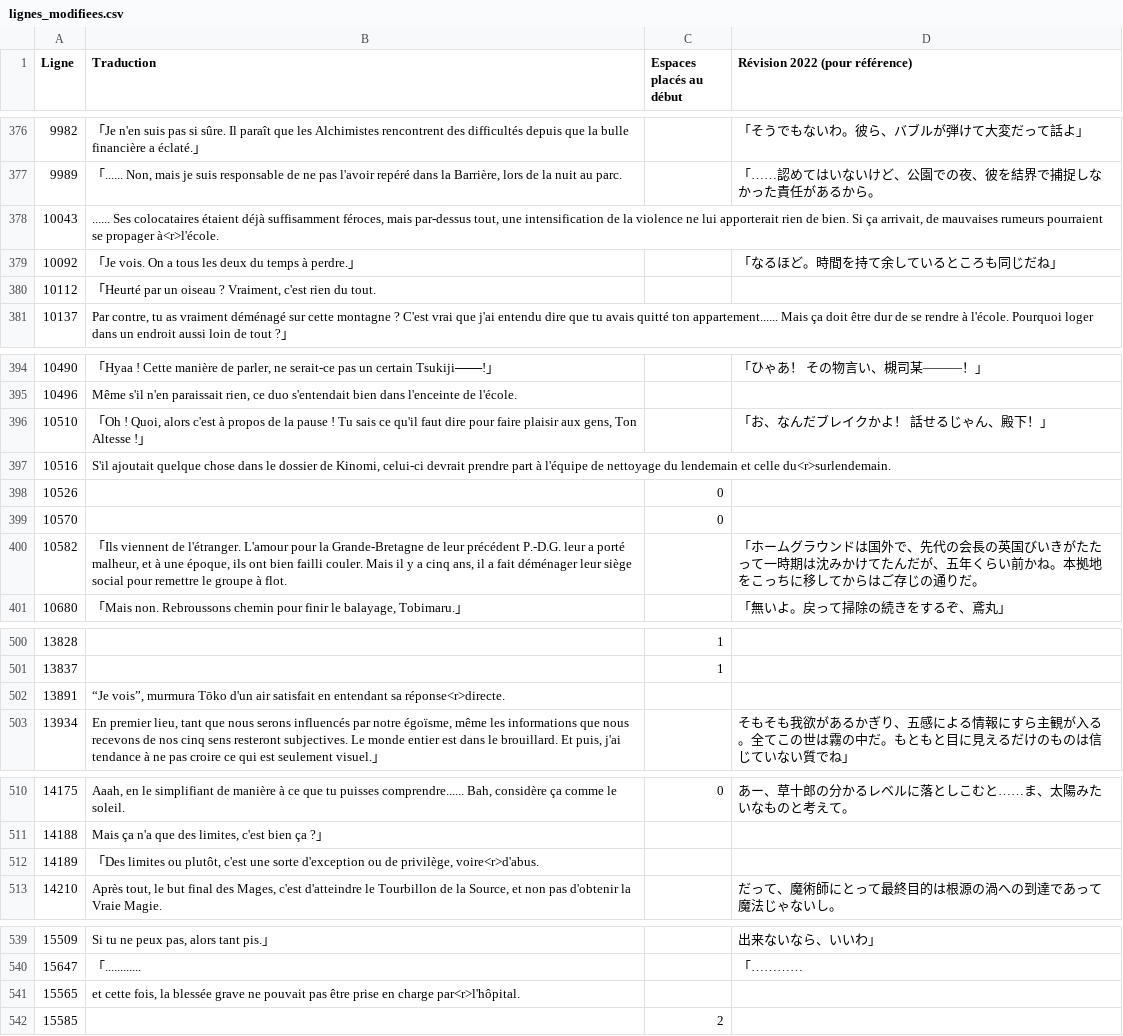
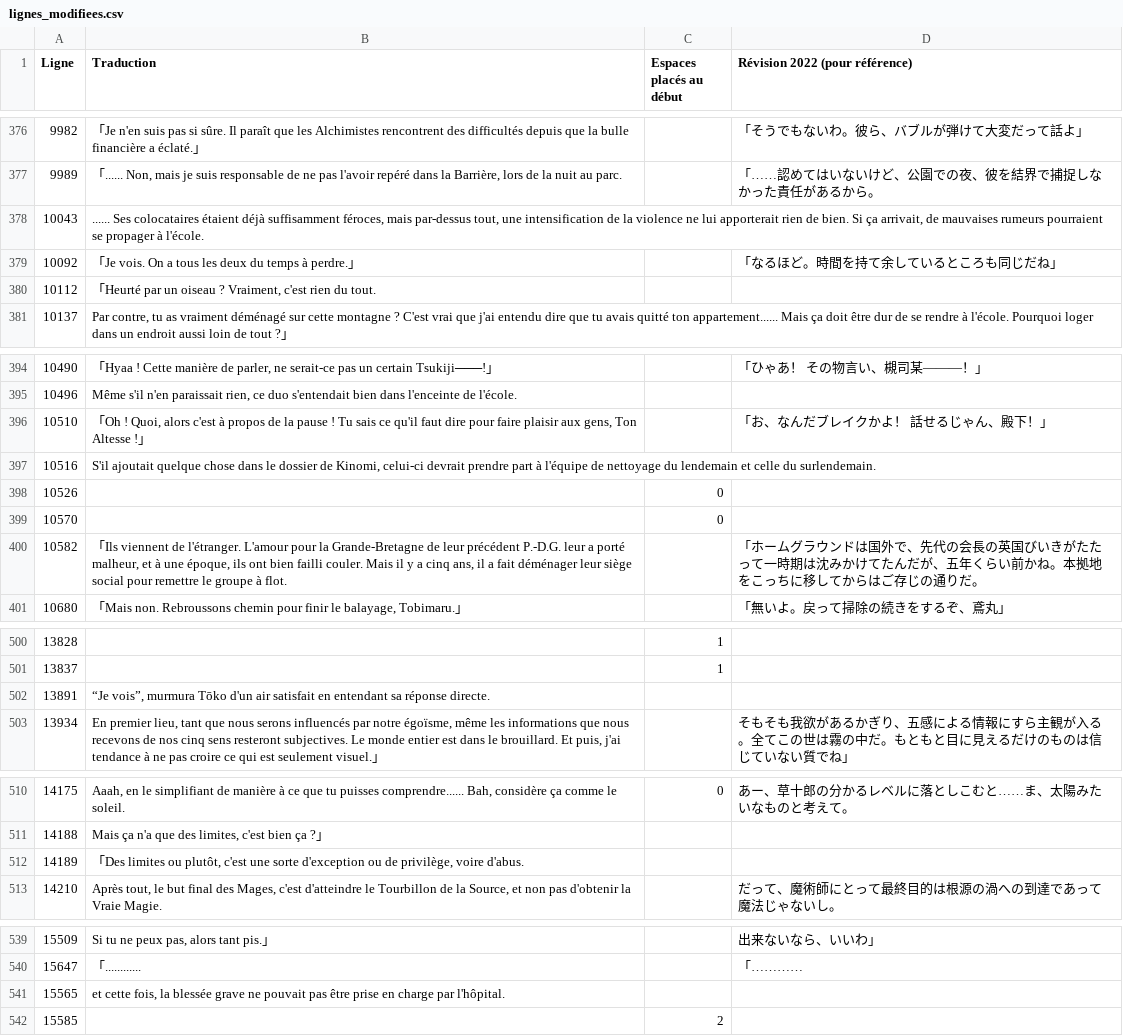
Before and after one commit to requinDr/mahoyo-insert-french, a CSV file: sources/lignes_modifiees.csv, drawn as a sheet; only a part is shown, gaps mark what is left out; the diff covers the shown part only.

```diff
--- a/sources/lignes_modifiees.csv
+++ b/sources/lignes_modifiees.csv
@@ -377,3 +377,3 @@ Ligne,Traduction,Espaces placés au début,Révision 2022 (pour référence)
 9989,"「...... Non, mais je suis responsable de ne pas l'avoir repéré dans la Barrière, lors de la nuit au parc.",,「……認めてはいないけど、公園での夜、彼を結界で捕捉しなかった責任があるから。
-10043,"...... Ses colocataires étaient déjà suffisamment féroces, mais par-dessus tout, une intensification de la violence ne lui apporterait rien de bien. Si ça arrivait, de mauvaises rumeurs pourraient se propager à<r>l'école.",,
+10043,"...... Ses colocataires étaient déjà suffisamment féroces, mais par-dessus tout, une intensification de la violence ne lui apporterait rien de bien. Si ça arrivait, de mauvaises rumeurs pourraient se propager à l'école.",,
 10092,「Je vois. On a tous les deux du temps à perdre.」,,「なるほど。時間を持て余しているところも同じだね」
@@ -396,3 +396,3 @@ Ligne,Traduction,Espaces placés au début,Révision 2022 (pour référence)
 10510,"「Oh ! Quoi, alors c'est à propos de la pause ! Tu sais ce qu'il faut dire pour faire plaisir aux gens, Ton Altesse !」",,「お、なんだブレイクかよ！　話せるじゃん、殿下！」
-10516,"S'il ajoutait quelque chose dans le dossier de Kinomi, celui-ci devrait prendre part à l'équipe de nettoyage du lendemain et celle du<r>surlendemain.",,
+10516,"S'il ajoutait quelque chose dans le dossier de Kinomi, celui-ci devrait prendre part à l'équipe de nettoyage du lendemain et celle du surlendemain.",,
 10526,,0,
@@ -501,3 +501,3 @@ Ligne,Traduction,Espaces placés au début,Révision 2022 (pour référence)
 13837,,1,
-13891,"“Je vois”, murmura Tōko d'un air satisfait en entendant sa réponse<r>directe.",,
+13891,"“Je vois”, murmura Tōko d'un air satisfait en entendant sa réponse directe.",,
 13934,"En premier lieu, tant que nous serons influencés par notre égoïsme, même les informations que nous recevons de nos cinq sens resteront subjectives. Le monde entier est dans le brouillard. Et puis, j'ai tendance à ne pas croire ce qui est seulement visuel.」",,そもそも我欲があるかぎり、五感による情報にすら主観が入る。全てこの世は霧の中だ。もともと目に見えるだけのものは信じていない質でね」
@@ -511,3 +511,3 @@ Ligne,Traduction,Espaces placés au début,Révision 2022 (pour référence)
 14188,"Mais ça n'a que des limites, c'est bien ça ?」",,
-14189,"「Des limites ou plutôt, c'est une sorte d'exception ou de privilège, voire<r>d'abus.",,
+14189,"「Des limites ou plutôt, c'est une sorte d'exception ou de privilège, voire d'abus.",,
 14210,"Après tout, le but final des Mages, c'est d'atteindre le Tourbillon de la Source, et non pas d'obtenir la Vraie Magie.",,だって、魔術師にとって最終目的は根源の渦への到達であって魔法じゃないし。
@@ -540,3 +540,3 @@ Ligne,Traduction,Espaces placés au début,Révision 2022 (pour référence)
 15647,「............,,「…………
-15565,"et cette fois, la blessée grave ne pouvait pas être prise en charge par<r>l'hôpital.",,
+15565,"et cette fois, la blessée grave ne pouvait pas être prise en charge par l'hôpital.",,
 15585,,2,
```
Also changed, not shown: 13 edited cells elsewhere in this file, 1 other file.
